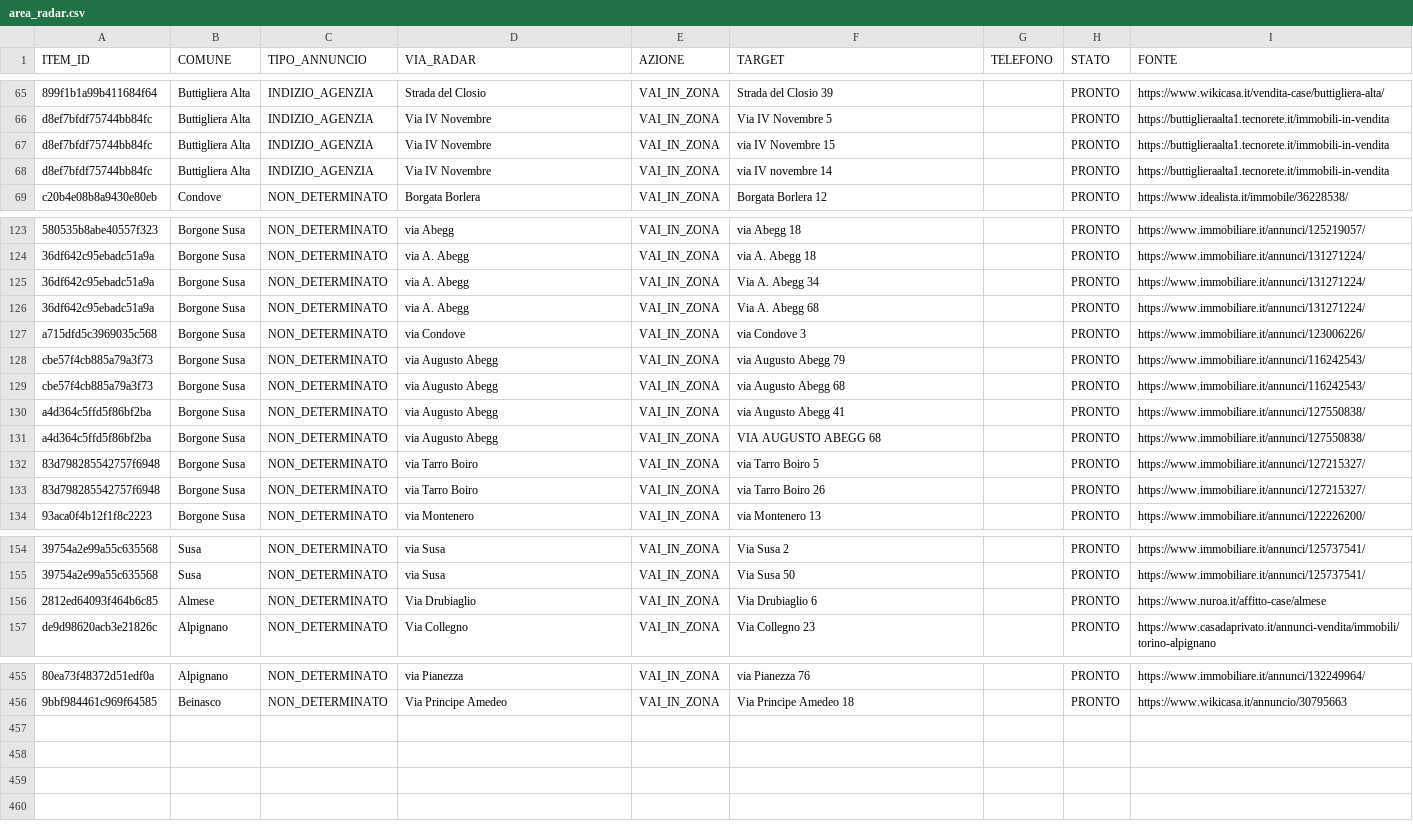
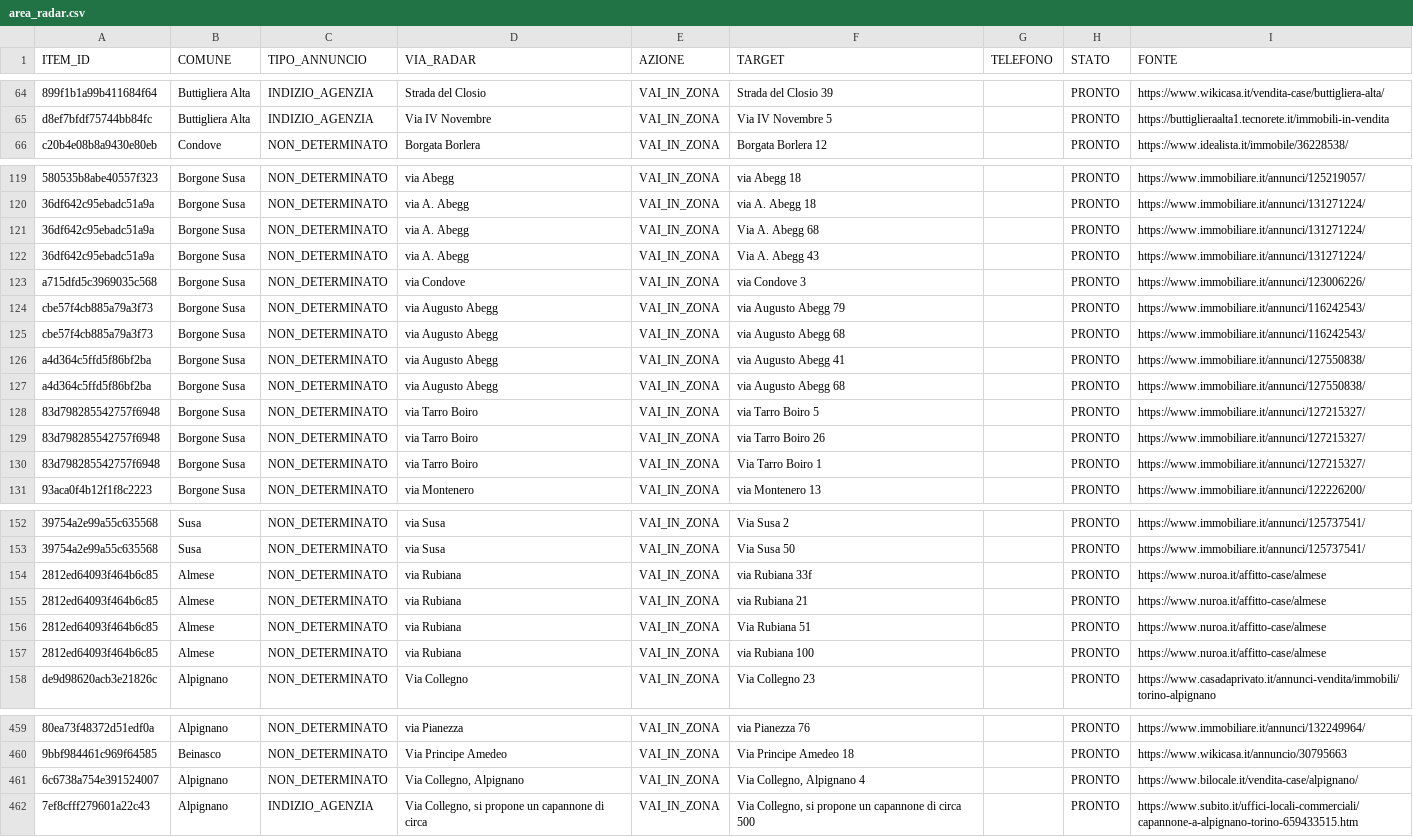
Before and after one commit to josephsocialmedia2-spec/immobili-in-zona, a CSV file: seller_radar_auto/data/area_radar.csv, drawn as a sheet; only a part is shown, gaps mark what is left out; removed rows and columns are numbered as before the commit, all else as after; the diff covers the shown part only; the diff names each change by its address in the sheet, - before the commit and + after, or states it on an @@ line.

```diff
--- a/seller_radar_auto/data/area_radar.csv
+++ b/seller_radar_auto/data/area_radar.csv
-row 67: d8ef7bfdf75744bb84fc | Buttigliera Alta | INDIZIO_AGENZIA | Via IV Novembre | VAI_IN_ZONA | via IV Novembre 15 |  | PRONTO | https://buttiglieraalta1.tecnorete.it/immobili-in-vendita
-row 68: d8ef7bfdf75744bb84fc | Buttigliera Alta | INDIZIO_AGENZIA | Via IV Novembre | VAI_IN_ZONA | via IV novembre 14 |  | PRONTO | https://buttiglieraalta1.tecnorete.it/immobili-in-vendita
-row 125: 36df642c95ebadc51a9a | Borgone Susa | NON_DETERMINATO | via A. Abegg | VAI_IN_ZONA | Via A. Abegg 34 |  | PRONTO | https://www.immobiliare.it/annunci/131271224/
+row 122: 36df642c95ebadc51a9a | Borgone Susa | NON_DETERMINATO | via A. Abegg | VAI_IN_ZONA | Via A. Abegg 43 |  | PRONTO | https://www.immobiliare.it/annunci/131271224/
-F127 (TARGET): VIA AUGUSTO ABEGG 68
+F127 (TARGET): via Augusto Abegg 68
+row 130: 83d798285542757f6948 | Borgone Susa | NON_DETERMINATO | via Tarro Boiro | VAI_IN_ZONA | Via Tarro Boiro 1 |  | PRONTO | https://www.immobiliare.it/annunci/127215327/
+row 154: 2812ed64093f464b6c85 | Almese | NON_DETERMINATO | via Rubiana | VAI_IN_ZONA | via Rubiana 33f |  | PRONTO | https://www.nuroa.it/affitto-case/almese
+row 155: 2812ed64093f464b6c85 | Almese | NON_DETERMINATO | via Rubiana | VAI_IN_ZONA | via Rubiana 21 |  | PRONTO | https://www.nuroa.it/affitto-case/almese
-D156 (VIA_RADAR): Via Drubiaglio
+D156 (VIA_RADAR): via Rubiana
-F156 (TARGET): Via Drubiaglio 6
+F156 (TARGET): Via Rubiana 51
+row 157: 2812ed64093f464b6c85 | Almese | NON_DETERMINATO | via Rubiana | VAI_IN_ZONA | via Rubiana 100 |  | PRONTO | https://www.nuroa.it/affitto-case/almese
+row 461: 6c6738a754e391524007 | Alpignano | NON_DETERMINATO | Via Collegno, Alpignano | VAI_IN_ZONA | Via Collegno, Alpignano 4 |  | PRONTO | https://www.bilocale.it/vendita-case/alpignano/
+row 462: 7ef8cfff279601a22c43 | Alpignano | INDIZIO_AGENZIA | Via Collegno, si propone un capannone di circa | VAI_IN_ZONA | Via Collegno, si propone un capannone di circa 500 |  | PRONTO | https://www.subito.it/uffici-locali-commerciali/capannone-a-alpignano-torino-659433515.htm
```
Also changed, not shown: 5 added rows, 3 removed rows, 1 moved row and 2 edited cells elsewhere in this file, seller_radar_auto/data/business_pipeline.csv, seller_radar_auto/data/giro_da_verificare.csv, 24 other files.
